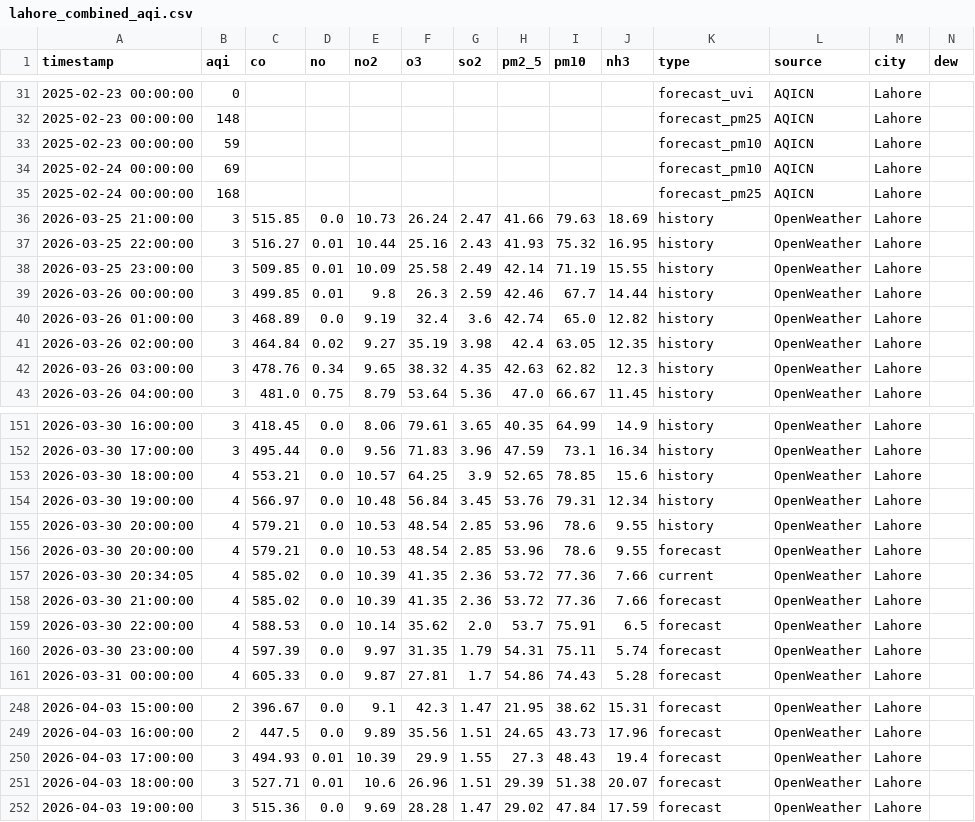
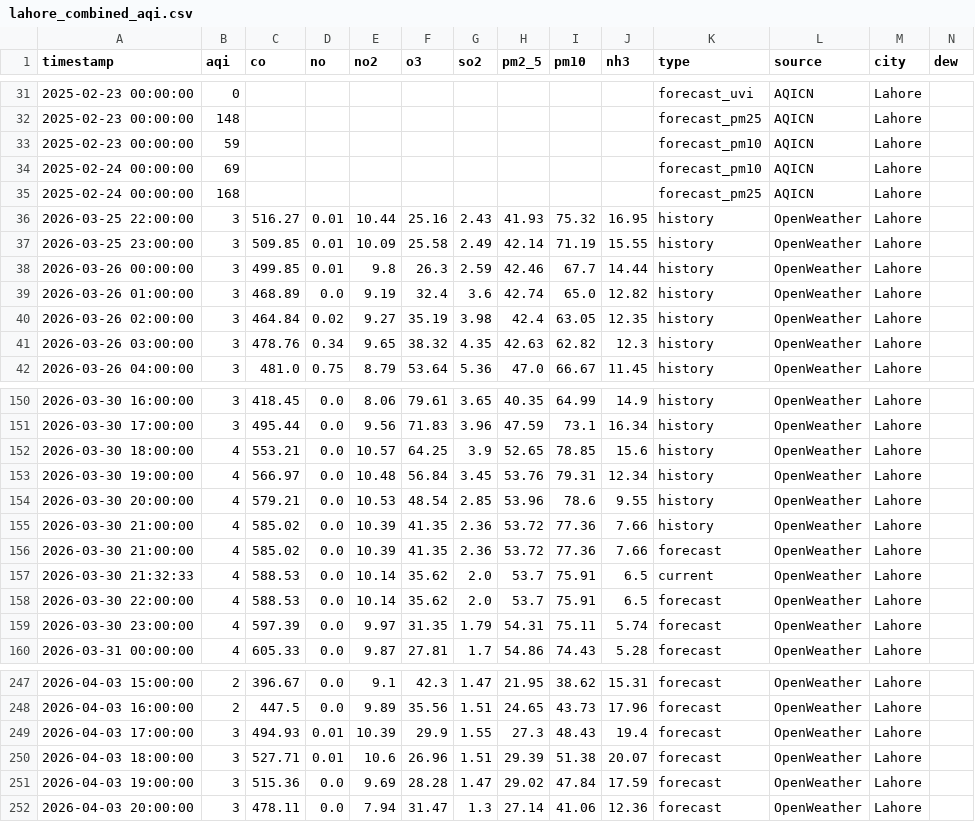
Before and after one commit to Javeria-Motiwala/AQI, a CSV file: data/lahore_combined_aqi.csv, drawn as a sheet; only a part is shown, gaps mark what is left out; removed rows and columns are numbered as before the commit, all else as after; rows hold the shown columns only; the diff names each change by its address in the sheet, - before the commit and + after, or states it on an @@ line.

```diff
--- a/data/lahore_combined_aqi.csv
+++ b/data/lahore_combined_aqi.csv
-row 36: 2026-03-25 21:00:00 | 3 | 515.85 | 0.0 | 10.73 | 26.24 | 2.47 | 41.66 | 79.63 | 18.69 | history | OpenWeather | Lahore
-row 156: 2026-03-30 20:00:00 | 4 | 579.21 | 0.0 | 10.53 | 48.54 | 2.85 | 53.96 | 78.6 | 9.55 | forecast | OpenWeather | Lahore
-A155 (timestamp): 2026-03-30 20:34:05
+A155 (timestamp): 2026-03-30 21:00:00
-K155 (type): current
+K155 (type): history
+row 157: 2026-03-30 21:32:33 | 4 | 588.53 | 0.0 | 10.14 | 35.62 | 2.0 | 53.7 | 75.91 | 6.5 | current | OpenWeather | Lahore
+row 252: 2026-04-03 20:00:00 | 3 | 478.11 | 0.0 | 7.94 | 31.47 | 1.3 | 27.14 | 41.06 | 12.36 | forecast | OpenWeather | Lahore
```
Also changed, not shown: data/islamabad_combined_aqi.csv, data/karachi_combined_aqi.csv, 1 other file.
